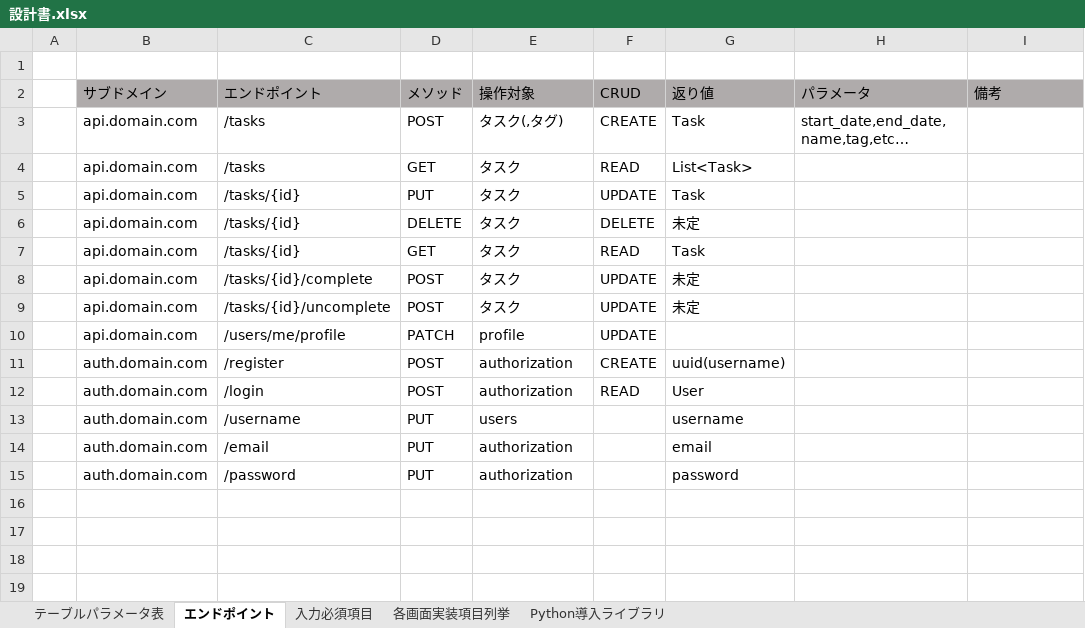
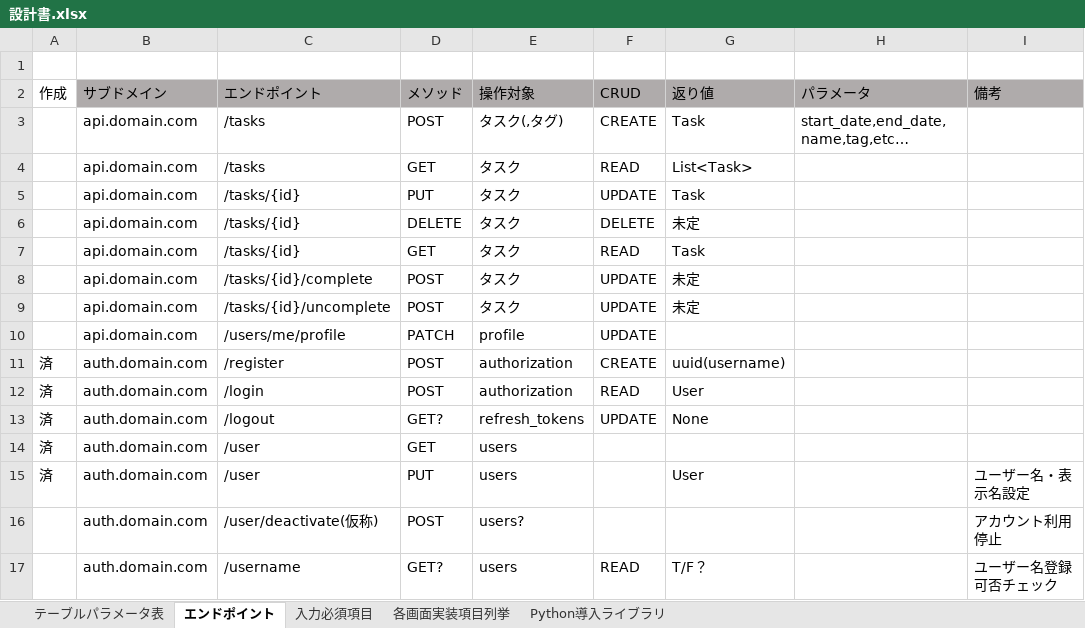
Before and after one commit to whillsSe/portfolio, an Excel workbook: documents/設計書.xlsx, sheet エンドポイント, drawn as a sheet; values as stored, in another font and other column widths than the file's, no borders; removed rows and columns are numbered as before the commit, all else as after; the diff names each change by its address in the sheet, - before the commit and + after, or states it on an @@ line.

```diff
--- a/documents/設計書.xlsx (sheet エンドポイント)
+++ b/documents/設計書.xlsx (sheet エンドポイント)
-A2: (empty)
+A2: 作成
-A11:A12 (作成): (empty)
+A11:A12 (作成): 済
+row 13: 済 | auth.domain.com | /logout | GET? | refresh_tokens | UPDATE | None
+row 14: 済 | auth.domain.com | /user | GET | users
-A15 (作成): (empty)
+A15 (作成): 済
-C15 (エンドポイント): /username
+C15 (エンドポイント): /user
-G15 (返り値): username
+G15 (返り値): User
-I15 (備考): (empty)
+I15 (備考): ユーザー名・表示名設定
-row 14:  | auth.domain.com | /email | PUT | authorization |  | email
-row 15:  | auth.domain.com | /password | PUT | authorization |  | password
+row 16:  | auth.domain.com | /user/deactivate(仮称) | POST | users? |  |  |  | アカウント利用停止
+row 17:  | auth.domain.com | /username | GET? | users | READ | T/F？ |  | ユーザー名登録可否チェック
```
Also changed, not shown: 18 other files.
